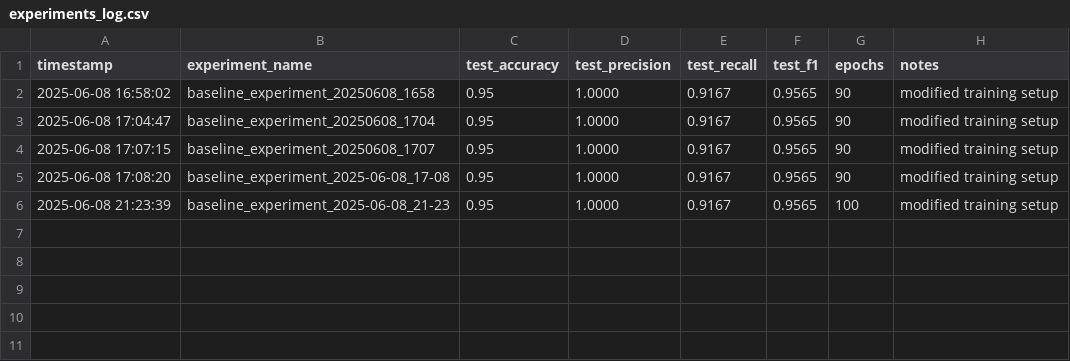
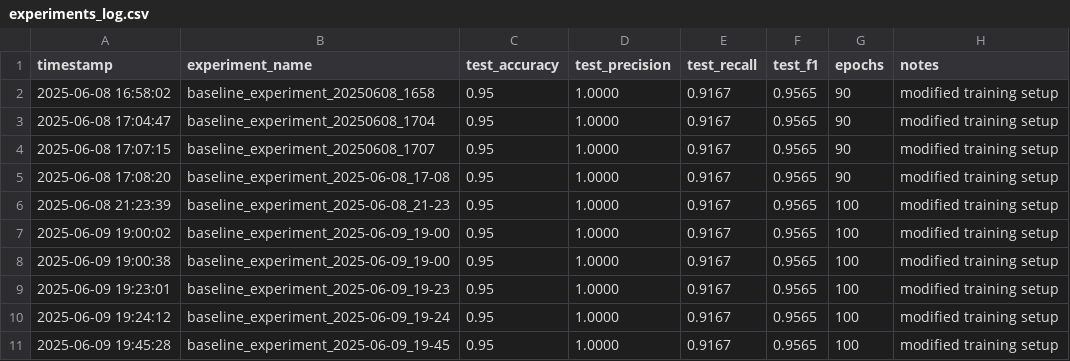
Before and after one commit to tibisor27/Ecomm-Neural-Net, a CSV file: logs/experiments_log.csv, drawn as a sheet; the diff names each change by its address in the sheet, - before the commit and + after, or states it on an @@ line.

```diff
--- a/logs/experiments_log.csv
+++ b/logs/experiments_log.csv
+row 7: 2025-06-09 19:00:02 | baseline_experiment_2025-06-09_19-00 | 0.95 | 1.0000 | 0.9167 | 0.9565 | 100 | modified training setup
+row 8: 2025-06-09 19:00:38 | baseline_experiment_2025-06-09_19-00 | 0.95 | 1.0000 | 0.9167 | 0.9565 | 100 | modified training setup
+row 9: 2025-06-09 19:23:01 | baseline_experiment_2025-06-09_19-23 | 0.95 | 1.0000 | 0.9167 | 0.9565 | 100 | modified training setup
+row 10: 2025-06-09 19:24:12 | baseline_experiment_2025-06-09_19-24 | 0.95 | 1.0000 | 0.9167 | 0.9565 | 100 | modified training setup
+row 11: 2025-06-09 19:45:28 | baseline_experiment_2025-06-09_19-45 | 0.95 | 1.0000 | 0.9167 | 0.9565 | 100 | modified training setup
```
Also changed, not shown: 2 other files.
